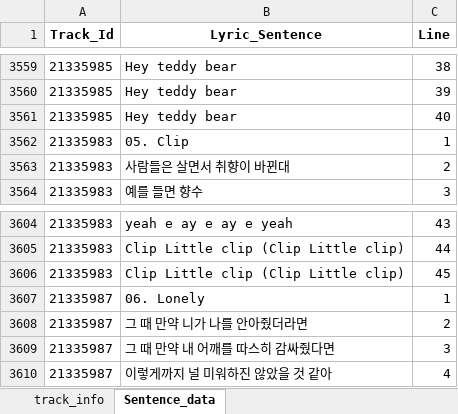
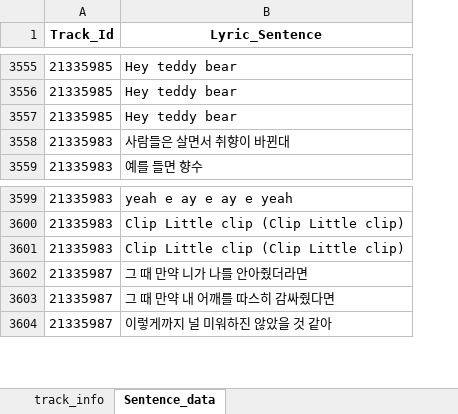
Before and after one commit to parkshinwoo/Recorics, an Excel workbook: ngram_lyric_search/lyric_data.xlsx, sheet Sentence_data, drawn as a sheet; only a part is shown, gaps mark what is left out; values as stored, in another font and other column widths than the file's, no borders; the diff covers the shown part only; the diff names each change by its address in the sheet, - before the commit and + after, or states it on an @@ line.

```diff
--- a/ngram_lyric_search/lyric_data.xlsx (sheet Sentence_data)
+++ b/ngram_lyric_search/lyric_data.xlsx (sheet Sentence_data)
-column C (Line), rows 3559-3561: 38 | 39 | 40; rows 3563-3564: 2 | 3; rows 3604-3606: 43 | 44 | 45; rows 3608-3610: 2 | 3 | 4
-row 3562: 21335983 | 05. Clip | 1
-row 3607: 21335987 | 06. Lonely | 1
```
Also changed, not shown: 4 removed rows elsewhere in this sheet, sheet track_info.
